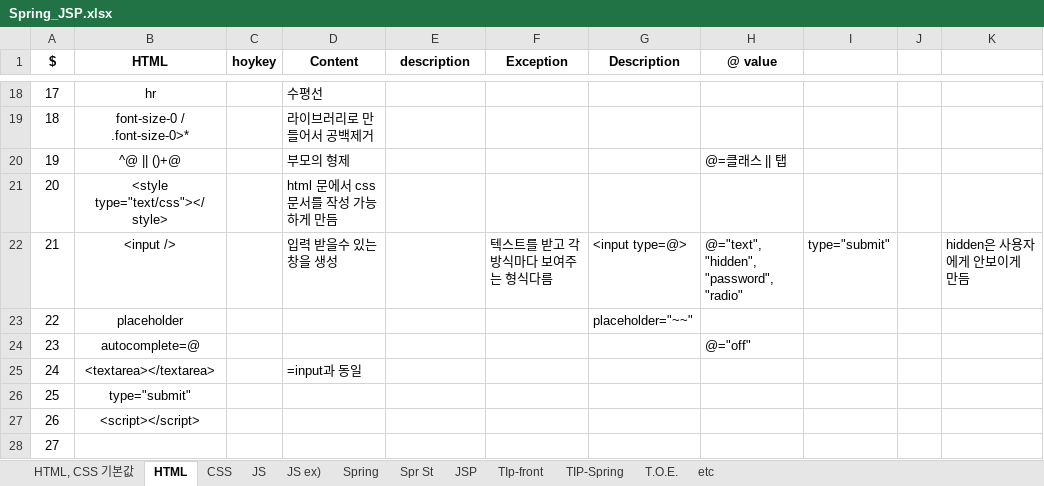
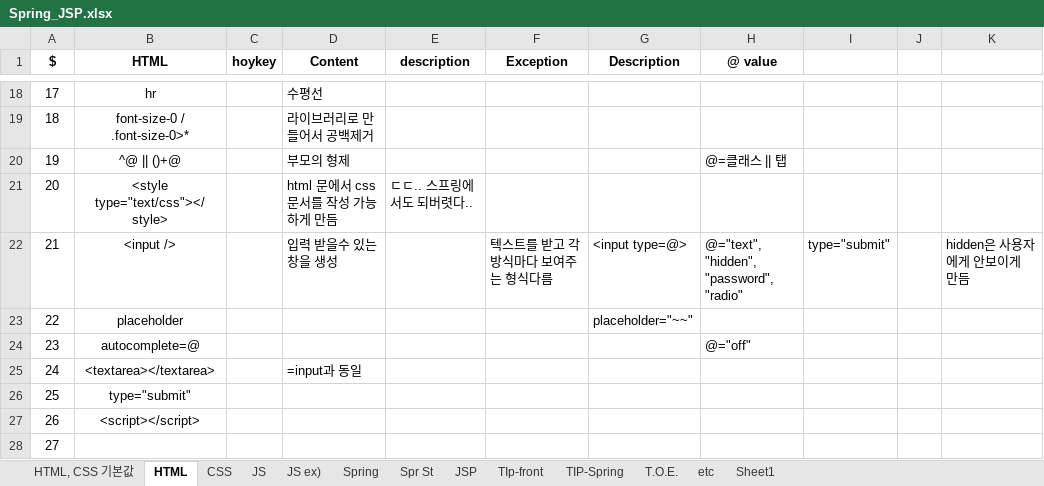
Before and after one commit to aisiwonhae29/spring, an Excel workbook: Spring_JSP.xlsx, sheet HTML, drawn as a sheet; only a part is shown, gaps mark what is left out; values as stored, in another font and other column widths than the file's, no borders; the diff names each change by its address in the sheet, - before the commit and + after, or states it on an @@ line.

```diff
--- a/Spring_JSP.xlsx (sheet HTML)
+++ b/Spring_JSP.xlsx (sheet HTML)
+sheet tab: Sheet1
-E21 (description): (empty)
+E21 (description): ㄷㄷ.. 스프링에서도 되버렷다..
```
Also changed, not shown: sheet Spr St, sheet etc, sheet TIP-Spring, sheet Spring, 1 other file.
